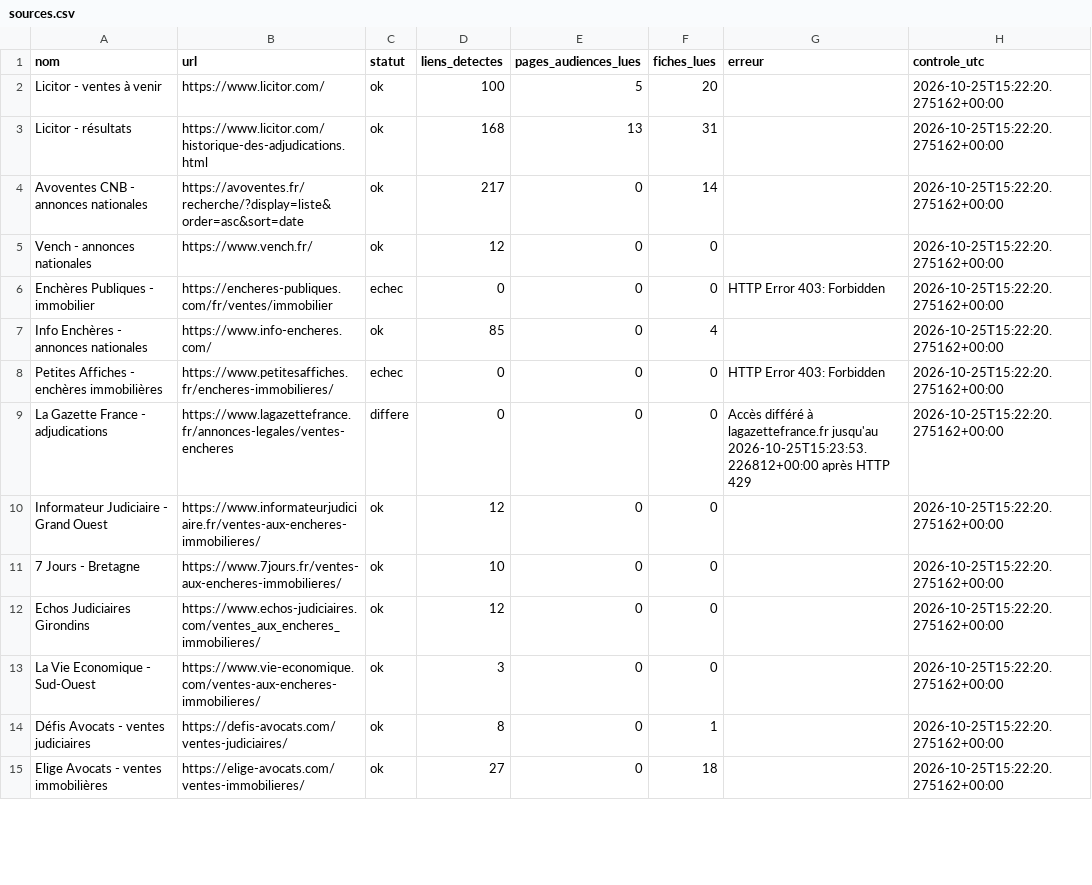
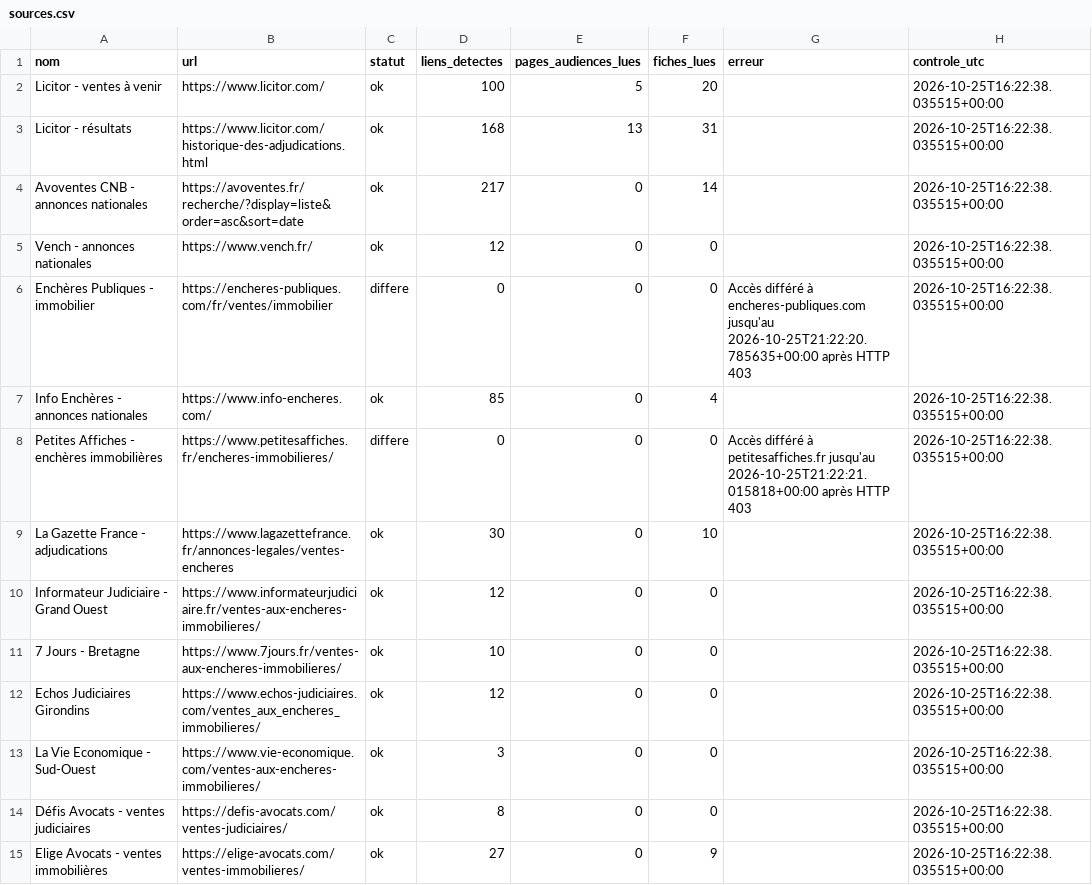
Before and after one commit to adjudications-france-monitor/adjudications-france-monitor, a CSV file: rapports/sources.csv, drawn as a sheet; only a part is shown; the diff covers the shown part only.

```diff
--- a/rapports/sources.csv
+++ b/rapports/sources.csv
@@ -1,15 +1,15 @@
 nom,url,statut,liens_detectes,pages_audiences_lues,fiches_lues,erreur,controle_utc
-Licitor - ventes à venir,https://www.licitor.com/,ok,100,5,20,,2026-10-25T15:22:20.275162+00:00
-Licitor - résultats,https://www.licitor.com/historique-des-adjudications.html,ok,168,13,31,,2026-10-25T15:22:20.275162+00:00
-Avoventes CNB - annonces nationales,https://avoventes.fr/recherche/?display=liste&order=asc&sort=date,ok,217,0,14,,2026-10-25T15:22:20.275162+00:00
-Vench - annonces nationales,https://www.vench.fr/,ok,12,0,0,,2026-10-25T15:22:20.275162+00:00
-Enchères Publiques - immobilier,https://encheres-publiques.com/fr/ventes/immobilier,echec,0,0,0,HTTP Error 403: Forbidden,2026-10-25T15:22:20.275162+00:00
-Info Enchères - annonces nationales,https://www.info-encheres.com/,ok,85,0,4,,2026-10-25T15:22:20.275162+00:00
-Petites Affiches - enchères immobilières,https://www.petitesaffiches.fr/encheres-immobilieres/,echec,0,0,0,HTTP Error 403: Forbidden,2026-10-25T15:22:20.275162+00:00
-La Gazette France - adjudications,https://www.lagazettefrance.fr/annonces-legales/ventes-encheres,differe,0,0,0,Accès différé à lagazettefrance.fr jusqu'au 2026-10-25T15:23:53.226812+00:00 après HTTP 429,2026-10-25T15:22:20.275162+00:00
-Informateur Judiciaire - Grand Ouest,https://www.informateurjudiciaire.fr/ventes-aux-encheres-immobilieres/,ok,12,0,0,,2026-10-25T15:22:20.275162+00:00
-7 Jours - Bretagne,https://www.7jours.fr/ventes-aux-encheres-immobilieres/,ok,10,0,0,,2026-10-25T15:22:20.275162+00:00
-Echos Judiciaires Girondins,https://www.echos-judiciaires.com/ventes_aux_encheres_immobilieres/,ok,12,0,0,,2026-10-25T15:22:20.275162+00:00
-La Vie Economique - Sud-Ouest,https://www.vie-economique.com/ventes-aux-encheres-immobilieres/,ok,3,0,0,,2026-10-25T15:22:20.275162+00:00
-Défis Avocats - ventes judiciaires,https://defis-avocats.com/ventes-judiciaires/,ok,8,0,1,,2026-10-25T15:22:20.275162+00:00
-Elige Avocats - ventes immobilières,https://elige-avocats.com/ventes-immobilieres/,ok,27,0,18,,2026-10-25T15:22:20.275162+00:00
+Licitor - ventes à venir,https://www.licitor.com/,ok,100,5,20,,2026-10-25T16:22:38.035515+00:00
+Licitor - résultats,https://www.licitor.com/historique-des-adjudications.html,ok,168,13,31,,2026-10-25T16:22:38.035515+00:00
+Avoventes CNB - annonces nationales,https://avoventes.fr/recherche/?display=liste&order=asc&sort=date,ok,217,0,14,,2026-10-25T16:22:38.035515+00:00
+Vench - annonces nationales,https://www.vench.fr/,ok,12,0,0,,2026-10-25T16:22:38.035515+00:00
+Enchères Publiques - immobilier,https://encheres-publiques.com/fr/ventes/immobilier,differe,0,0,0,Accès différé à encheres-publiques.com jusqu'au 2026-10-25T21:22:20.785635+00:00 après HTTP 403,2026-10-25T16:22:38.035515+00:00
+Info Enchères - annonces nationales,https://www.info-encheres.com/,ok,85,0,4,,2026-10-25T16:22:38.035515+00:00
+Petites Affiches - enchères immobilières,https://www.petitesaffiches.fr/encheres-immobilieres/,differe,0,0,0,Accès différé à petitesaffiches.fr jusqu'au 2026-10-25T21:22:21.015818+00:00 après HTTP 403,2026-10-25T16:22:38.035515+00:00
+La Gazette France - adjudications,https://www.lagazettefrance.fr/annonces-legales/ventes-encheres,ok,30,0,10,,2026-10-25T16:22:38.035515+00:00
+Informateur Judiciaire - Grand Ouest,https://www.informateurjudiciaire.fr/ventes-aux-encheres-immobilieres/,ok,12,0,0,,2026-10-25T16:22:38.035515+00:00
+7 Jours - Bretagne,https://www.7jours.fr/ventes-aux-encheres-immobilieres/,ok,10,0,0,,2026-10-25T16:22:38.035515+00:00
+Echos Judiciaires Girondins,https://www.echos-judiciaires.com/ventes_aux_encheres_immobilieres/,ok,12,0,0,,2026-10-25T16:22:38.035515+00:00
+La Vie Economique - Sud-Ouest,https://www.vie-economique.com/ventes-aux-encheres-immobilieres/,ok,3,0,0,,2026-10-25T16:22:38.035515+00:00
+Défis Avocats - ventes judiciaires,https://defis-avocats.com/ventes-judiciaires/,ok,8,0,0,,2026-10-25T16:22:38.035515+00:00
+Elige Avocats - ventes immobilières,https://elige-avocats.com/ventes-immobilieres/,ok,27,0,9,,2026-10-25T16:22:38.035515+00:00
```
Also changed, not shown: 38 edited cells elsewhere in this file, rapports/dernier.csv, 2 other files.
